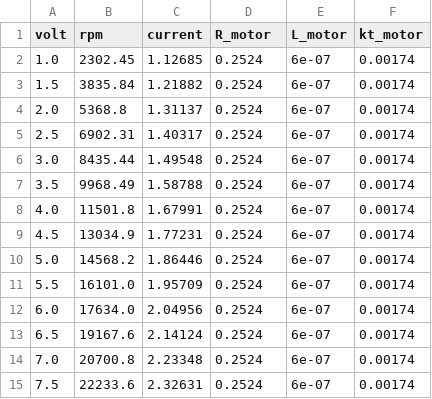
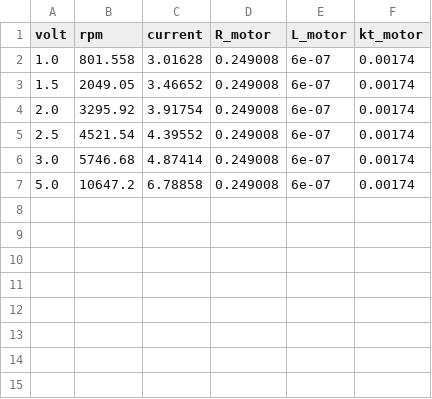
Before and after one commit to jamtechh/DynoMotor, a CSV file: build/bin/analysis/motor_output.csv, drawn as a sheet.

```diff
--- a/build/bin/analysis/motor_output.csv
+++ b/build/bin/analysis/motor_output.csv
@@ -1,15 +1,7 @@
 volt,rpm,current,R_motor,L_motor,kt_motor
-1.0,2302.45,1.12685,0.2524,6e-07,0.00174
-1.5,3835.84,1.21882,0.2524,6e-07,0.00174
-2.0,5368.8,1.31137,0.2524,6e-07,0.00174
-2.5,6902.31,1.40317,0.2524,6e-07,0.00174
-3.0,8435.44,1.49548,0.2524,6e-07,0.00174
-3.5,9968.49,1.58788,0.2524,6e-07,0.00174
-4.0,11501.8,1.67991,0.2524,6e-07,0.00174
-4.5,13034.9,1.77231,0.2524,6e-07,0.00174
-5.0,14568.2,1.86446,0.2524,6e-07,0.00174
-5.5,16101.0,1.95709,0.2524,6e-07,0.00174
-6.0,17634.0,2.04956,0.2524,6e-07,0.00174
-6.5,19167.6,2.14124,0.2524,6e-07,0.00174
-7.0,20700.8,2.23348,0.2524,6e-07,0.00174
-7.5,22233.6,2.32631,0.2524,6e-07,0.00174
+1.0,801.558,3.01628,0.249008,6e-07,0.00174
+1.5,2049.05,3.46652,0.249008,6e-07,0.00174
+2.0,3295.92,3.91754,0.249008,6e-07,0.00174
+2.5,4521.54,4.39552,0.249008,6e-07,0.00174
+3.0,5746.68,4.87414,0.249008,6e-07,0.00174
+5.0,10647.2,6.78858,0.249008,6e-07,0.00174
```
Also changed, not shown: 34 other files.
